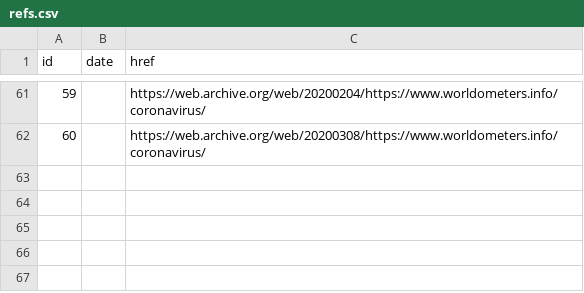
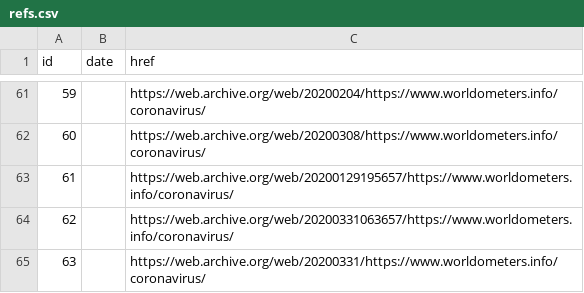
Before and after one commit to royassis/worldmeterCovid19Scraper, a CSV file: resources/refs.csv, drawn as a sheet; only a part is shown, gaps mark what is left out.

```diff
--- a/resources/refs.csv
+++ b/resources/refs.csv
@@ -62 +62,4 @@ id,date,href
 60,,https://web.archive.org/web/20200308/https://www.worldometers.info/coronavirus/
+61,,https://web.archive.org/web/20200129195657/https://www.worldometers.info/coronavirus/
+62,,https://web.archive.org/web/20200331063657/https://www.worldometers.info/coronavirus/
+63,,https://web.archive.org/web/20200331/https://www.worldometers.info/coronavirus/
```
Also changed, not shown: resources/column_remapper.csv, 2 other files.
